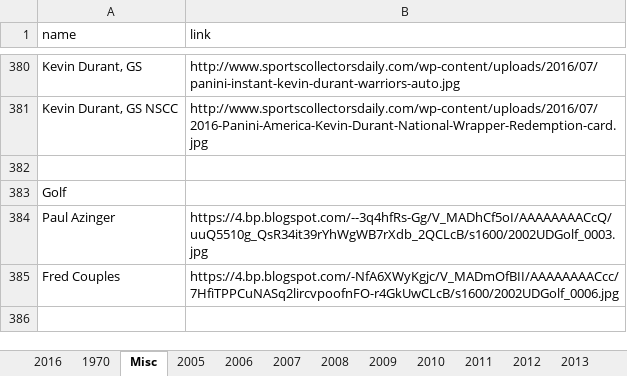
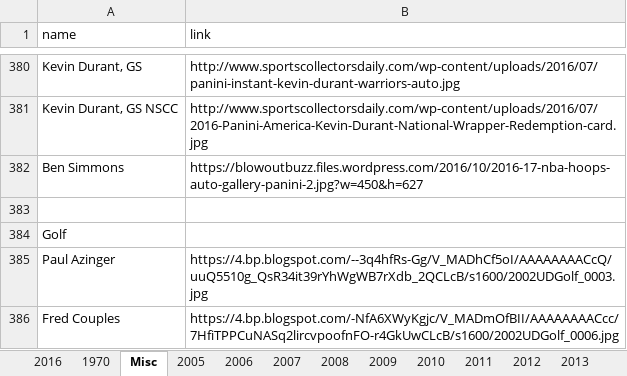
Before and after one commit to Wolfbane50/myApp, an Excel workbook: chachis.xlsx, sheet Misc, drawn as a sheet; only a part is shown, gaps mark what is left out; the shorter side is filled out with more unchanged rows; values as stored, in another font and other column widths than the file's, no borders; the diff names each change by its address in the sheet, - before the commit and + after, or states it on an @@ line.

Commit message:
more chachi

```diff
--- a/chachis.xlsx (sheet Misc)
+++ b/chachis.xlsx (sheet Misc)
+row 382: Ben Simmons | https://blowoutbuzz.files.wordpress.com/2016/10/2016-17-nba-hoops-auto-gallery-panini-2.jpg?w=450&h=627
```
Also changed, not shown: sheet 2016, 2 other files.
